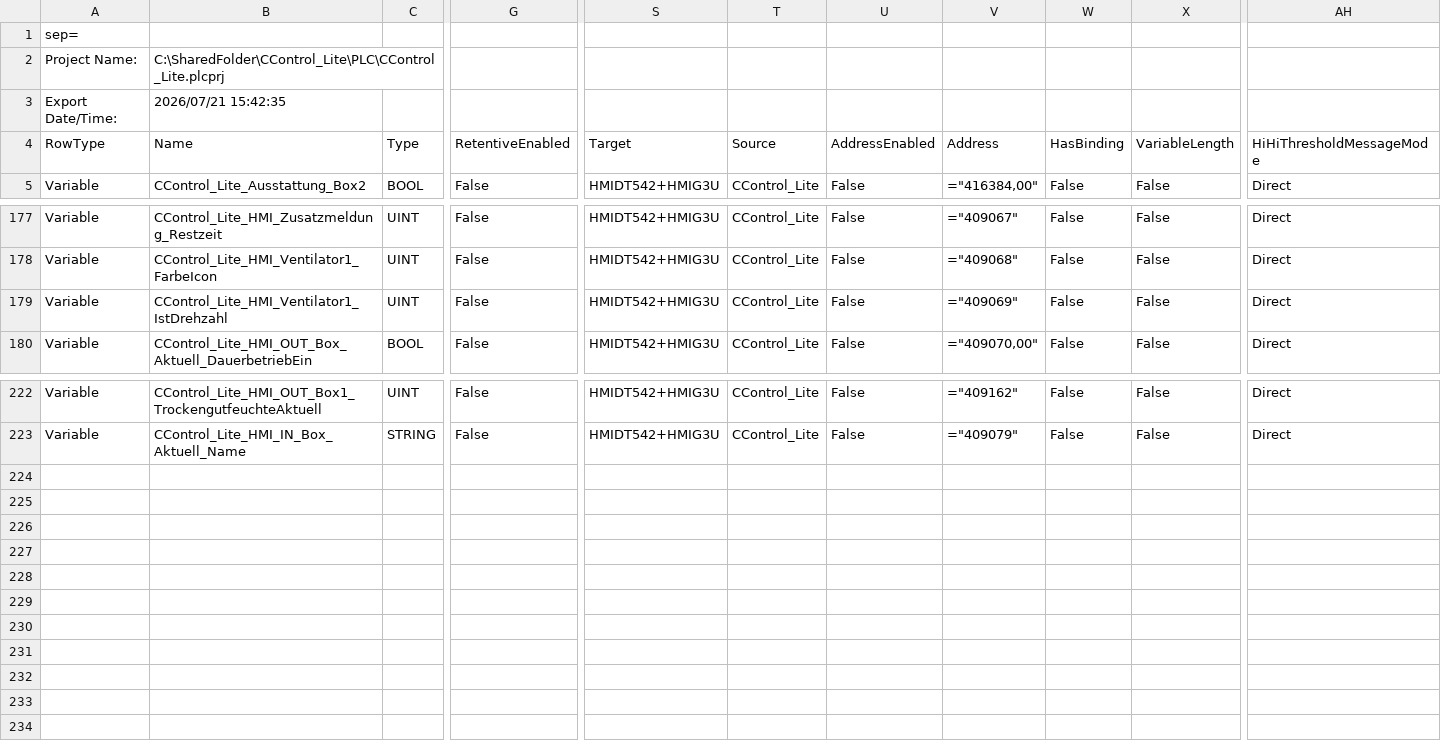
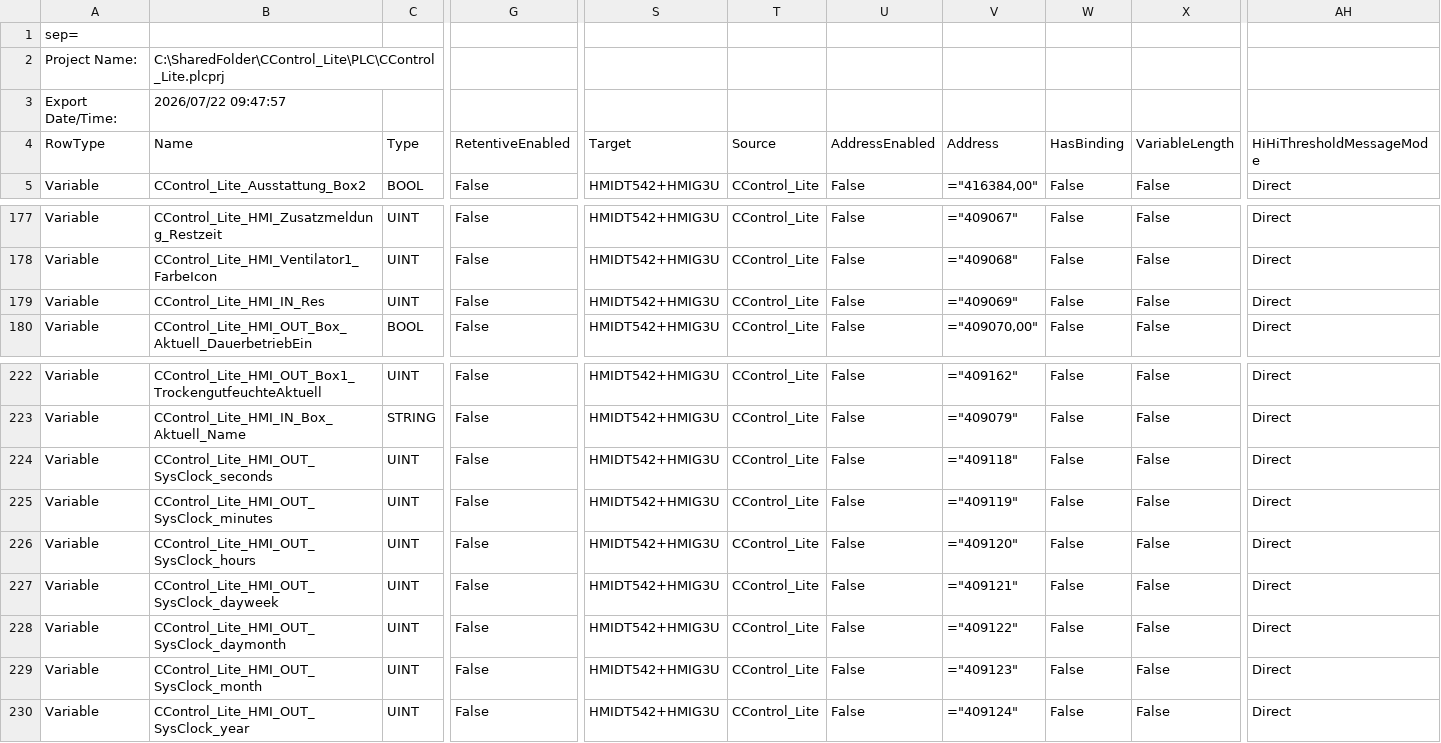
Before and after one commit to gotome/CControl_Lite, a CSV file: DOC/hmi_var.CSV, drawn as a sheet; only a part is shown, gaps mark what is left out; rows hold the shown columns only; the diff names each change by its address in the sheet, - before the commit and + after, or states it on an @@ line.

Commit message:
update

```diff
--- a/DOC/hmi_var.CSV
+++ b/DOC/hmi_var.CSV
-B3: 2026/07/21 15:42:35
+B3: 2026/07/22 09:47:57
-B179: CControl_Lite_HMI_Ventilator1_IstDrehzahl
+B179: CControl_Lite_HMI_IN_Res
+row 224: Variable | CControl_Lite_HMI_OUT_SysClock_seconds | UINT | False | HMIDT542+HMIG3U | CControl_Lite | False | ="409118" | False | False | Direct
+row 225: Variable | CControl_Lite_HMI_OUT_SysClock_minutes | UINT | False | HMIDT542+HMIG3U | CControl_Lite | False | ="409119" | False | False | Direct
+row 226: Variable | CControl_Lite_HMI_OUT_SysClock_hours | UINT | False | HMIDT542+HMIG3U | CControl_Lite | False | ="409120" | False | False | Direct
+row 227: Variable | CControl_Lite_HMI_OUT_SysClock_dayweek | UINT | False | HMIDT542+HMIG3U | CControl_Lite | False | ="409121" | False | False | Direct
+row 228: Variable | CControl_Lite_HMI_OUT_SysClock_daymonth | UINT | False | HMIDT542+HMIG3U | CControl_Lite | False | ="409122" | False | False | Direct
+row 229: Variable | CControl_Lite_HMI_OUT_SysClock_month | UINT | False | HMIDT542+HMIG3U | CControl_Lite | False | ="409123" | False | False | Direct
+row 230: Variable | CControl_Lite_HMI_OUT_SysClock_year | UINT | False | HMIDT542+HMIG3U | CControl_Lite | False | ="409124" | False | False | Direct
```
